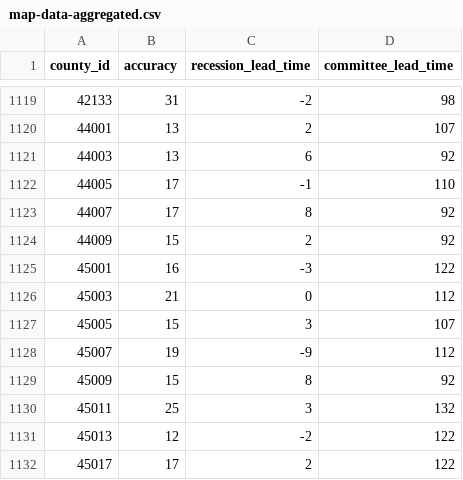
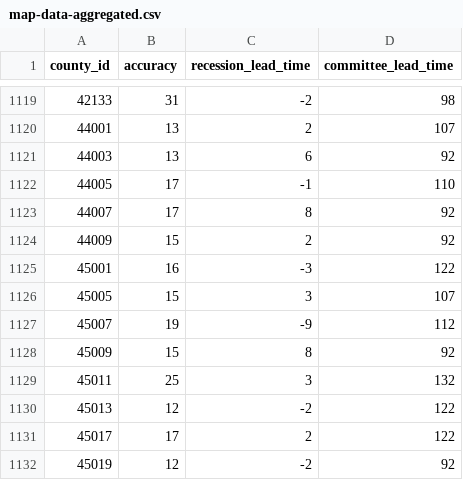
Before and after one commit to markgsheppard/SahmRule, a CSV file: data-source/map-data/map-data-aggregated.csv, drawn as a sheet; only a part is shown, gaps mark what is left out; the shorter side is filled out with more unchanged rows; the diff names each change by its address in the sheet, - before the commit and + after, or states it on an @@ line.

```diff
--- a/data-source/map-data/map-data-aggregated.csv
+++ b/data-source/map-data/map-data-aggregated.csv
-row 1126: 45003 | 21 | 0 | 112
```
Also changed, not shown: data-source/tool-data/USEPUINDXD.csv, 10 other files.
